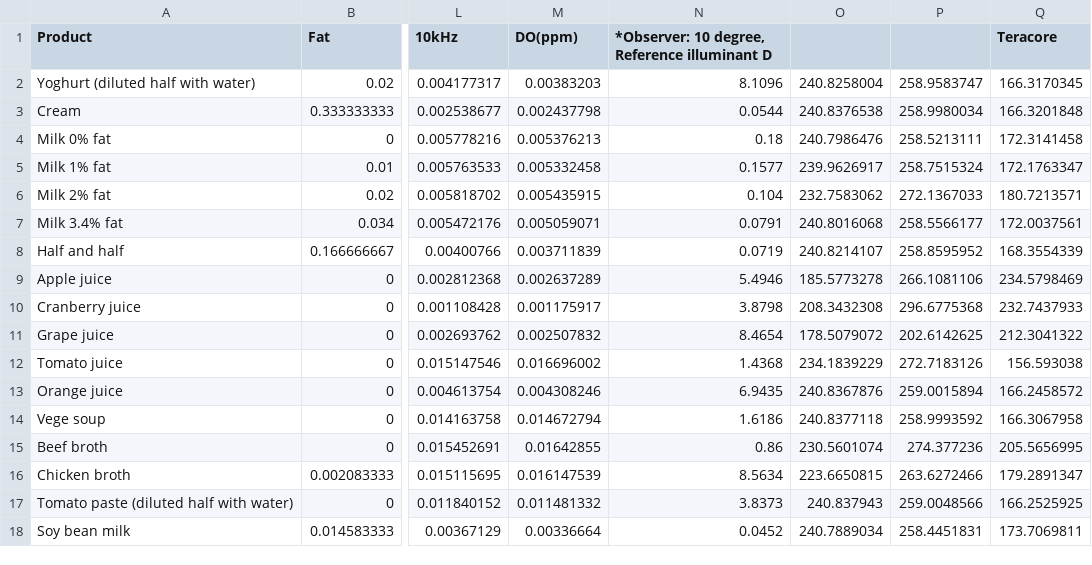
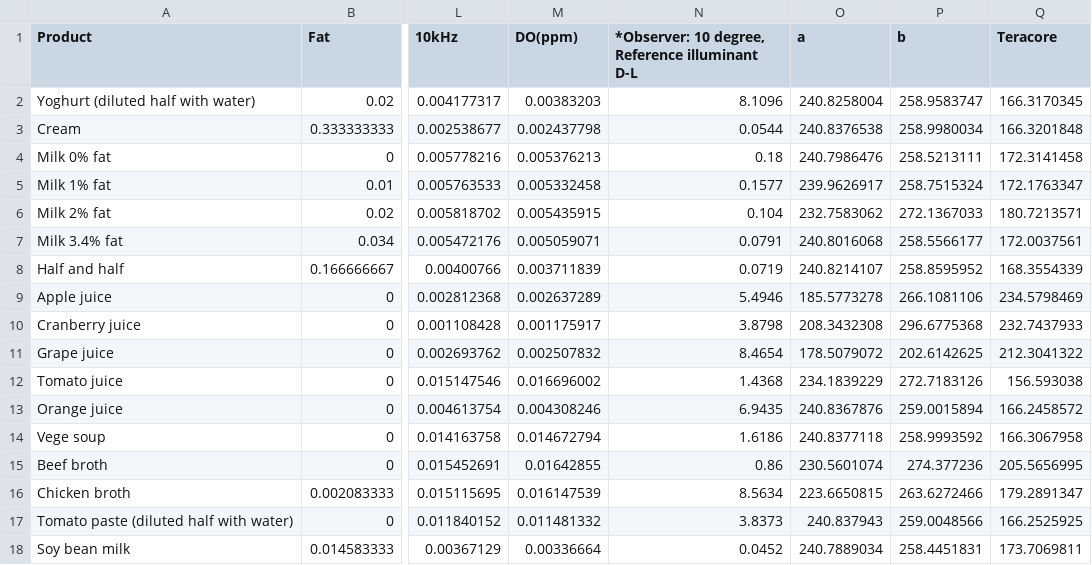
Before and after one commit to Slytherin1112/USDA_Project1, a CSV file: Label_Properties_Teracore.csv, drawn as a sheet; only a part is shown, gaps mark what is left out; the diff names each change by its address in the sheet, - before the commit and + after, or states it on an @@ line.

Commit message:
Update Label_Properties_Teracore.csv

```diff
--- a/Label_Properties_Teracore.csv
+++ b/Label_Properties_Teracore.csv
-N1: *Observer: 10 degree, Reference illuminant D
+N1: *Observer: 10 degree, Reference illuminant D-L
-O1: (empty)
+O1: a
-P1: (empty)
+P1: b
```
